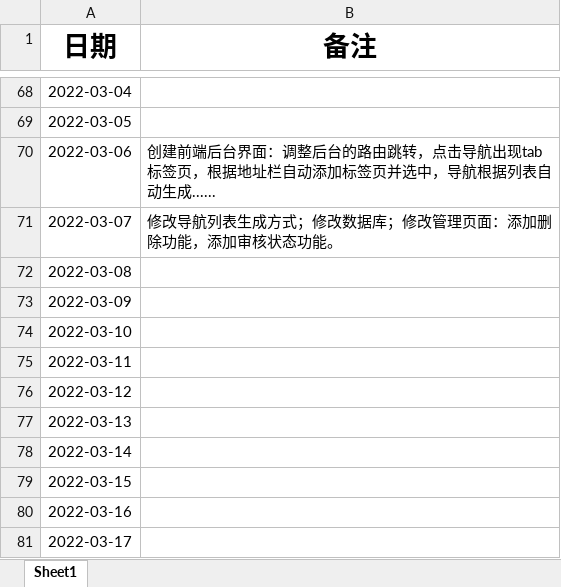
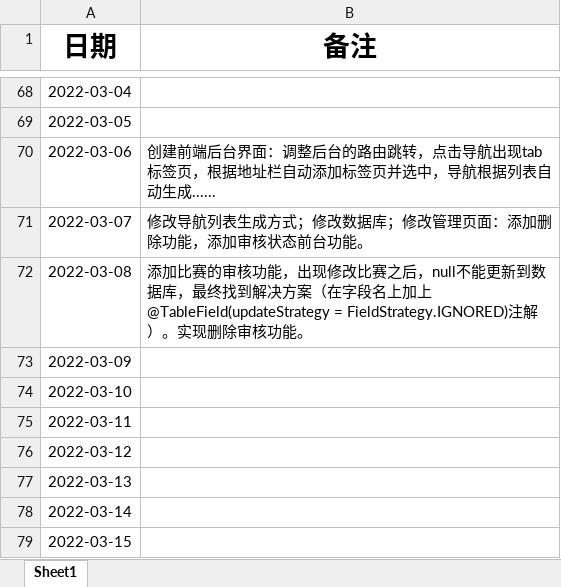
Before and after one commit to izhangguapi/Graduation-Design, an Excel workbook: 毕业设计进度表.xlsx, sheet Sheet1, drawn as a sheet; only a part is shown, gaps mark what is left out; the shorter side is filled out with more unchanged rows; values as stored, in another font and other column widths than the file's, no borders; the diff names each change by its address in the sheet, - before the commit and + after, or states it on an @@ line.

Commit message:
修改前后端的添加和修改比赛功能
添加比赛的审核功能，出现修改比赛之后，null不能更新到数据库，最终找到解决方案（在字段名上加上@TableField(updateStrategy = FieldStrategy.IGNORED)注解）。实现删除审核功能。

```diff
--- a/毕业设计进度表.xlsx (sheet Sheet1)
+++ b/毕业设计进度表.xlsx (sheet Sheet1)
-B71 (备注): 修改导航列表生成方式；修改数据库；修改管理页面：添加删除功能，添加审核状态功能。
+B71 (备注): 修改导航列表生成方式；修改数据库；修改管理页面：添加删除功能，添加审核状态前台功能。
-B72 (备注): (empty)
+B72 (备注): 添加比赛的审核功能，出现修改比赛之后，null不能更新到数据库，最终找到解决方案（在字段名上加上@TableField(updateStrategy = FieldStrategy.IGNORED)注解）。实现删除审核功能。
```
Also changed, not shown: ._毕业设计进度表.xlsx, 23 other files.
